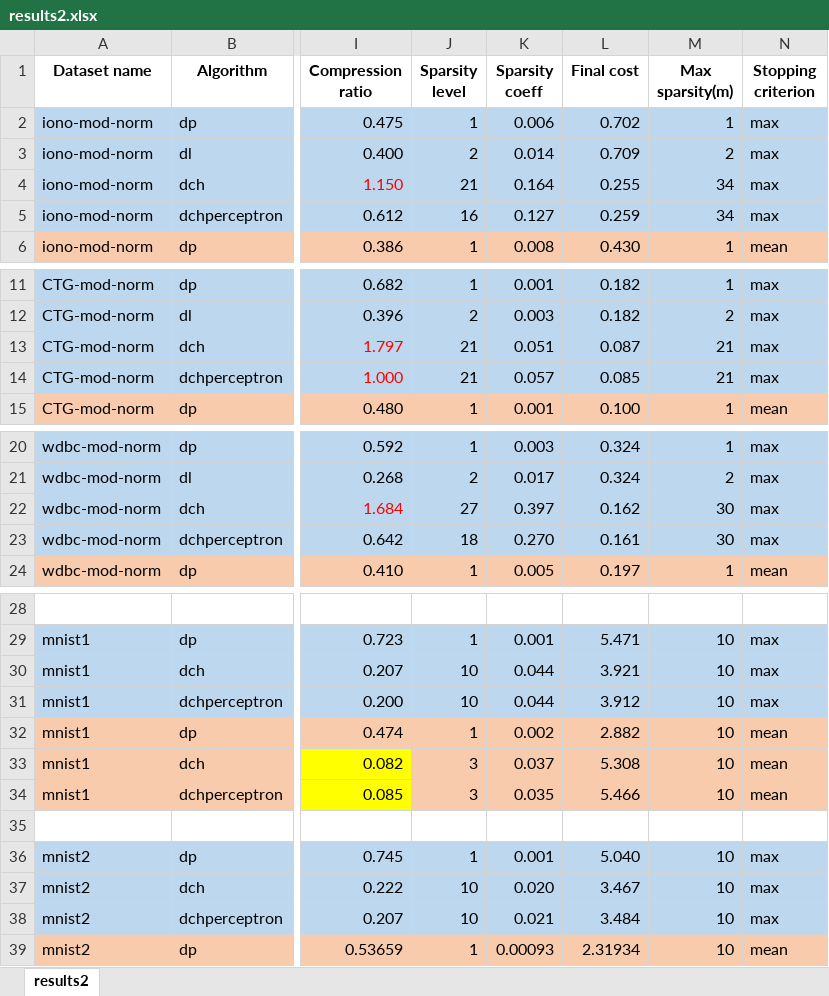
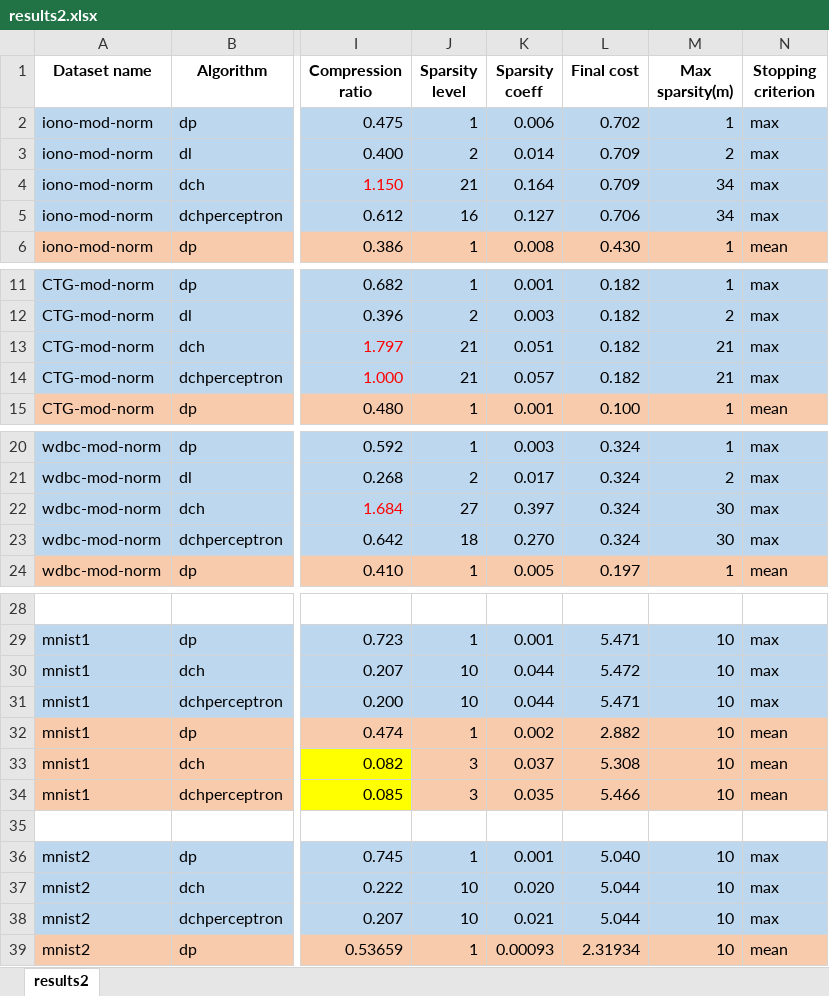
Before and after one commit to vjoshi345/dap, an Excel workbook: output/to_publish/results2.xlsx, sheet results2, drawn as a sheet; only a part is shown, gaps mark what is left out; values as stored, in another font and other column widths than the file's, no borders; the diff names each change by its address in the sheet, - before the commit and + after, or states it on an @@ line.

Commit message:
- modified the definition of sparsity coefficient to be the average sparsity of coefficient matrix - intorduced adaptive sparsity for @dch and @dchperceptron

```diff
--- a/output/to_publish/results2.xlsx (sheet results2)
+++ b/output/to_publish/results2.xlsx (sheet results2)
-L4 (Final cost): 0.255
+L4 (Final cost): 0.709
-L5 (Final cost): 0.259
+L5 (Final cost): 0.706
-L13 (Final cost): 0.087
+L13 (Final cost): 0.182
-L14 (Final cost): 0.085
+L14 (Final cost): 0.182
-L22 (Final cost): 0.162
+L22 (Final cost): 0.324
-L23 (Final cost): 0.161
+L23 (Final cost): 0.324
-L30 (Final cost): 3.921
+L30 (Final cost): 5.472
-L31 (Final cost): 3.912
+L31 (Final cost): 5.471
-L37 (Final cost): 3.467
+L37 (Final cost): 5.044
-L38 (Final cost): 3.484
+L38 (Final cost): 5.044
```
Also changed, not shown: 45 other files.
